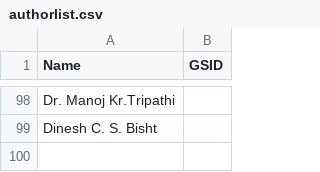
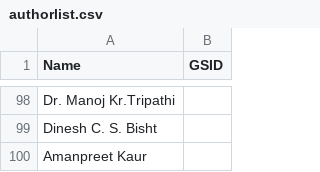
Before and after one commit to saarthakchopra/minor, a CSV file: authorlist.csv, drawn as a sheet; only a part is shown, gaps mark what is left out.

```diff
--- a/authorlist.csv
+++ b/authorlist.csv
@@ -99 +99,2 @@ Dr. Manoj Kr.Tripathi,
 Dinesh C. S. Bisht,
+Amanpreet Kaur,
```
Also changed, not shown: faculty_gsid.csv, user_db.csv, 3 other files.
